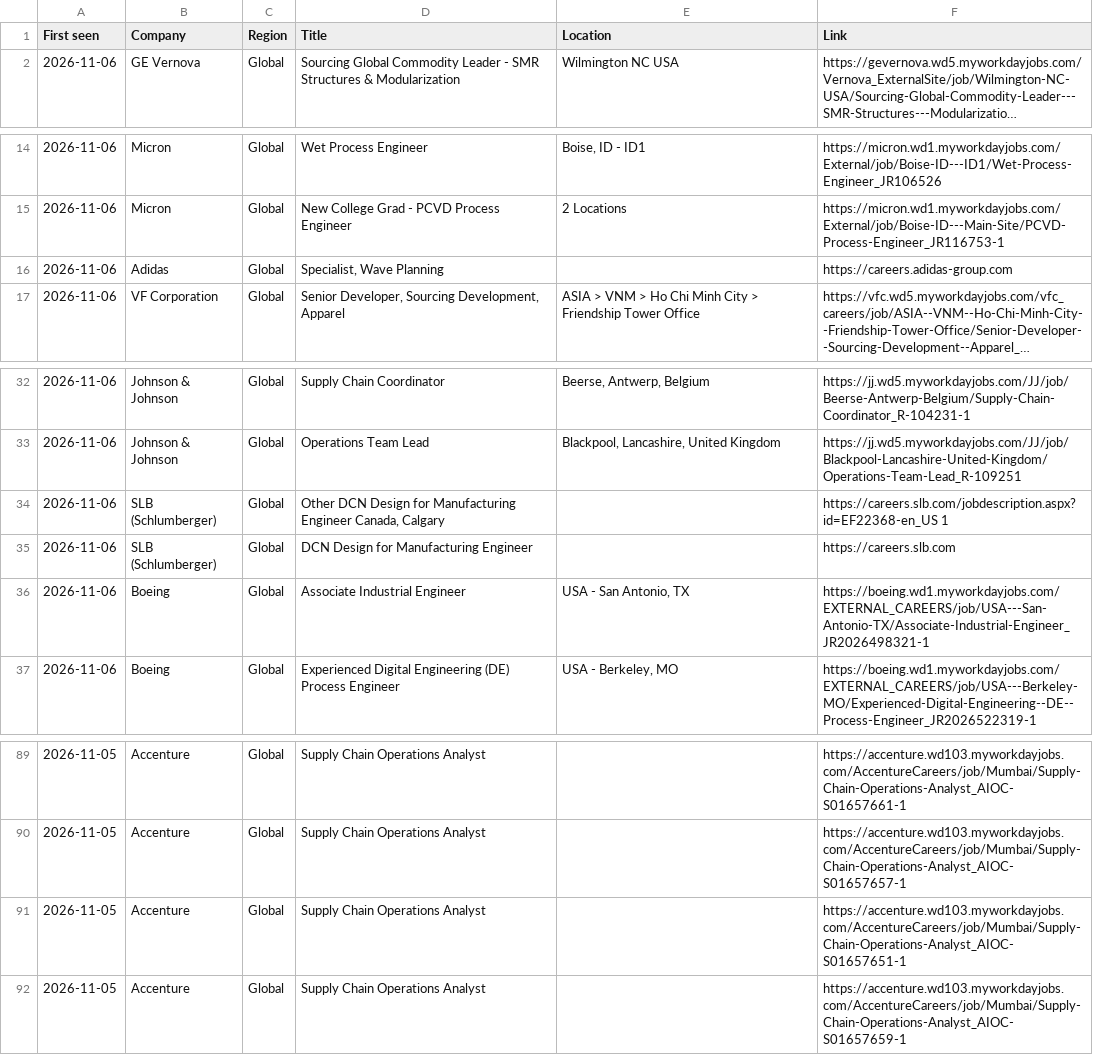
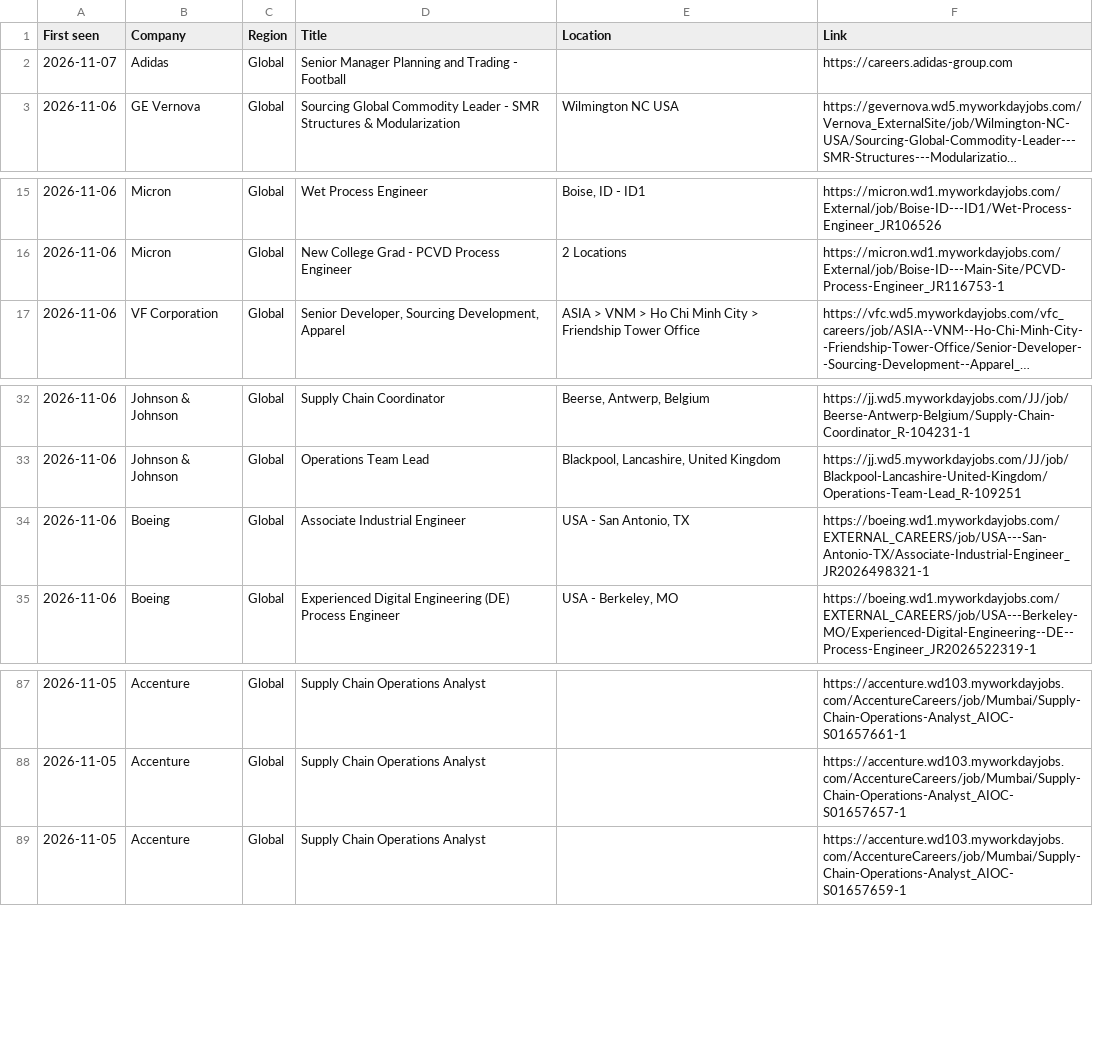
Before and after one commit to saimomsadek2002-lab/ipe-job-tracker, a CSV file: data/jobs.csv, drawn as a sheet; only a part is shown, gaps mark what is left out; long unchanged cells end in …; removed rows and columns are numbered as before the commit, all else as after; the diff names each change by its address in the sheet, - before the commit and + after, or states it on an @@ line.

```diff
--- a/data/jobs.csv
+++ b/data/jobs.csv
+row 2: 2026-11-07 | Adidas | Global | Senior Manager Planning and Trading - Football |  | https://careers.adidas-group.com
-row 16: 2026-11-06 | Adidas | Global | Specialist, Wave Planning |  | https://careers.adidas-group.com
-row 34: 2026-11-06 | SLB (Schlumberger) | Global | Other DCN Design for Manufacturing Engineer Canada, Calgary |  | https://careers.slb.com/jobdescription.aspx?id=EF22368-en_US 1
-row 35: 2026-11-06 | SLB (Schlumberger) | Global | DCN Design for Manufacturing Engineer |  | https://careers.slb.com
-row 91: 2026-11-05 | Accenture | Global | Supply Chain Operations Analyst |  | https://accenture.wd103.myworkdayjobs.com/AccentureCareers/job/Mumbai/Supply-Chain-Operations-Analyst_AIOC-S01657651-1
```
Also changed, not shown: 2 other files.
